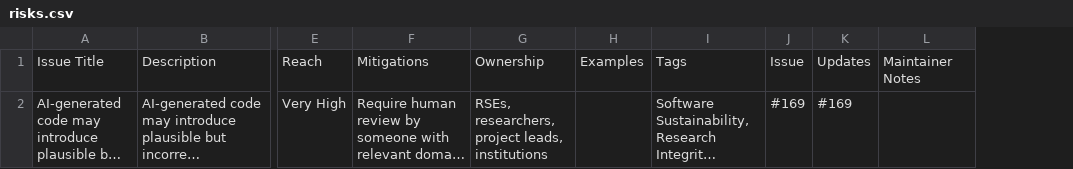
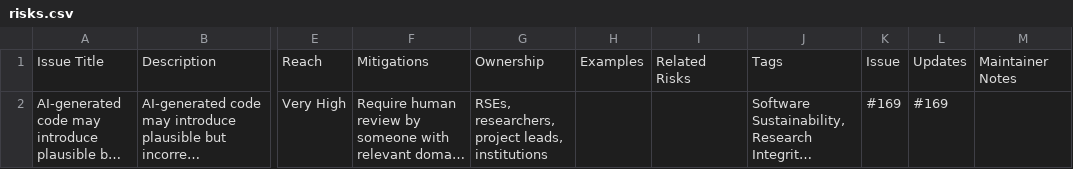
Before and after one commit to jshng-glasgow/Responsible-AI-Risk-Register, a CSV file: register/risks.csv, drawn as a sheet; only a part is shown, gaps mark what is left out; long unchanged cells end in …; the diff names each change by its address in the sheet, - before the commit and + after, or states it on an @@ line.

Commit message:
Added option to include related risk in risks

```diff
--- a/register/risks.csv
+++ b/register/risks.csv
+column I, row 1: Related Risks
```
Also changed, not shown: 17 other files.
